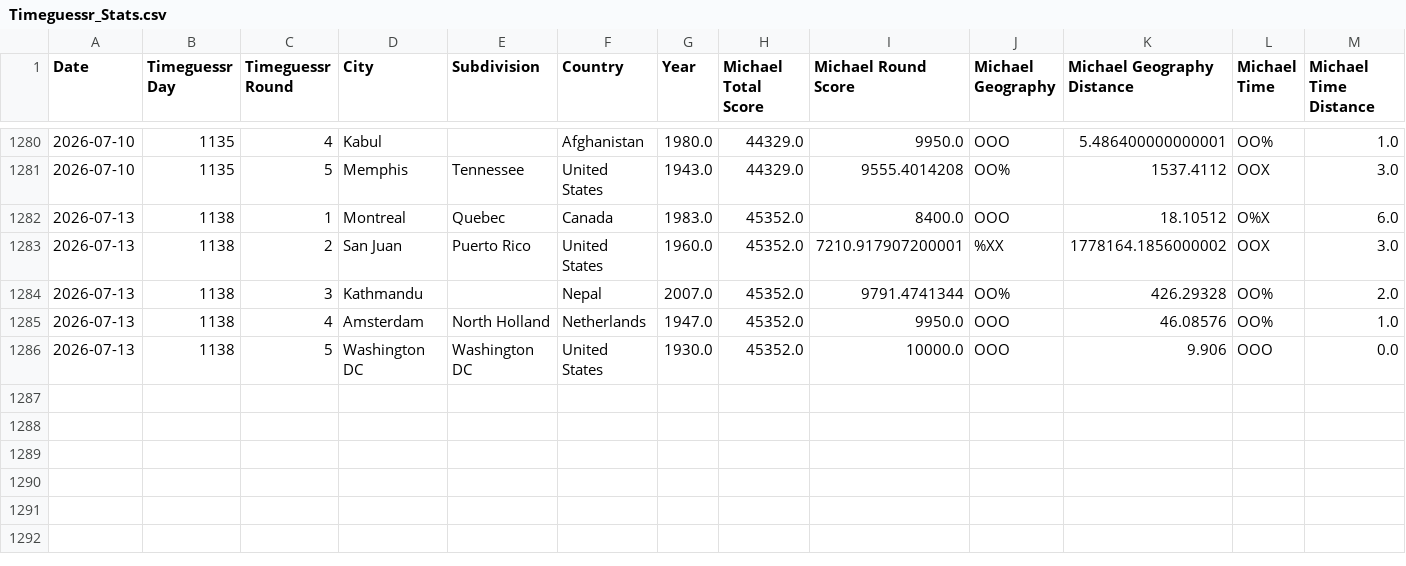
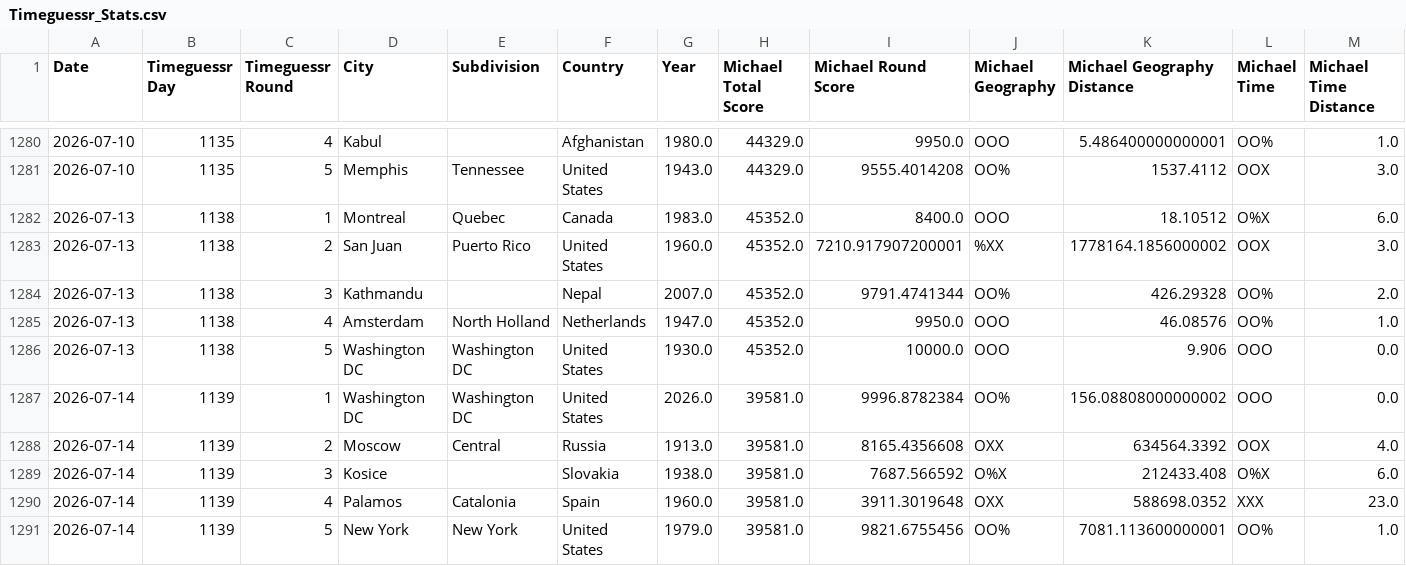
Before and after one commit to sjlarimer/TimeGuessr, a CSV file: Data/Timeguessr_Stats.csv, drawn as a sheet; only a part is shown, gaps mark what is left out; rows hold the shown columns only; the diff names each change by its address in the sheet, - before the commit and + after, or states it on an @@ line.

Commit message:
data update

```diff
--- a/Data/Timeguessr_Stats.csv
+++ b/Data/Timeguessr_Stats.csv
+row 1287: 2026-07-14 | 1139 | 1 | Washington DC | Washington DC | United States | 2026.0 | 39581.0 | 9996.8782384 | OO% | 156.08808000000002 | OOO | 0.0
+row 1288: 2026-07-14 | 1139 | 2 | Moscow | Central | Russia | 1913.0 | 39581.0 | 8165.4356608 | OXX | 634564.3392 | OOX | 4.0
+row 1289: 2026-07-14 | 1139 | 3 | Kosice |  | Slovakia | 1938.0 | 39581.0 | 7687.566592 | O%X | 212433.408 | O%X | 6.0
+row 1290: 2026-07-14 | 1139 | 4 | Palamos | Catalonia | Spain | 1960.0 | 39581.0 | 3911.3019648 | OXX | 588698.0352 | XXX | 23.0
+row 1291: 2026-07-14 | 1139 | 5 | New York | New York | United States | 1979.0 | 39581.0 | 9821.6755456 | OO% | 7081.113600000001 | OO% | 1.0
```
Also changed, not shown: Data/Timeguessr_Actuals_Parsed.csv, Data/Timeguessr_Michael_Parsed.csv, 4 other files.
